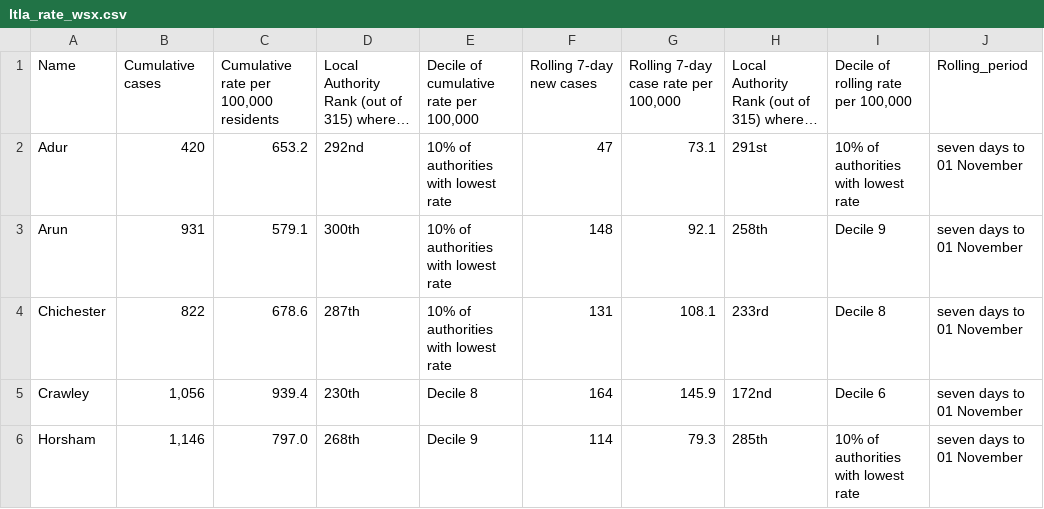
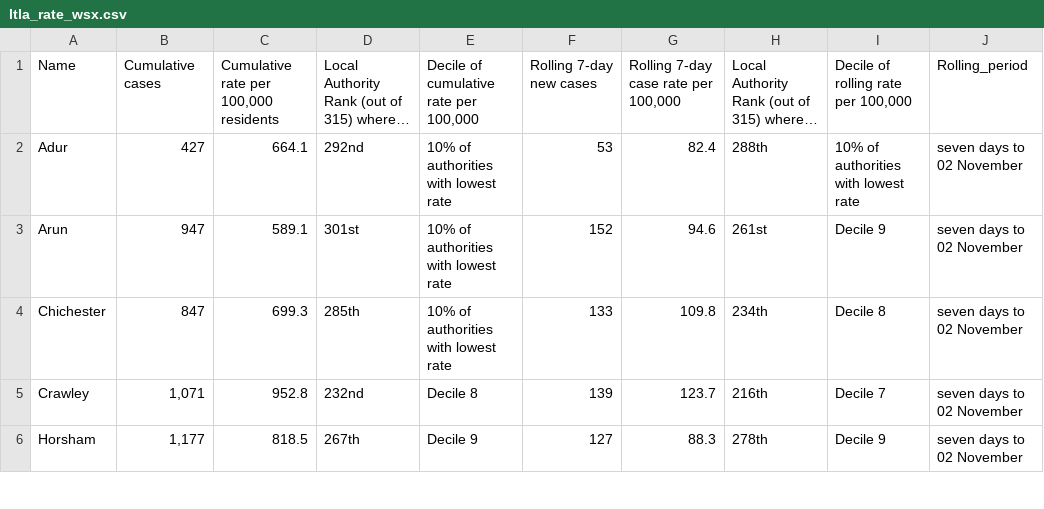
Before and after one commit to psychty/wsx_covid_datapack_public, a CSV file: Outputs/ltla_rate_wsx.csv, drawn as a sheet; only a part is shown; long unchanged cells end in …; ↵ is a line break in a cell; the diff covers the shown part only; the diff names each change by its address in the sheet, - before the commit and + after, or states it on an @@ line.

```diff
--- a/Outputs/ltla_rate_wsx.csv
+++ b/Outputs/ltla_rate_wsx.csv
-B2: 420
+B2: 427
-C2: 653.2
+C2: 664.1
-F2: 47
+F2: 53
-G2: 73.1
+G2: 82.4
-H2: 291st
+H2: 288th
-J2:J6: seven days to 01 November
+J2:J6: seven days to 02 November
-B3: 931
+B3: 947
-C3: 579.1
+C3: 589.1
-D3: 300th
+D3: 301st
-F3: 148
+F3: 152
-G3: 92.1
+G3: 94.6
-H3: 258th
+H3: 261st
-B4: 822
+B4: 847
-C4: 678.6
+C4: 699.3
-D4: 287th
+D4: 285th
-F4: 131
+F4: 133
-G4: 108.1
+G4: 109.8
-H4: 233rd
+H4: 234th
-B5: 1,056
+B5: 1,071
-C5: 939.4
+C5: 952.8
-D5: 230th
+D5: 232nd
-F5: 164
+F5: 139
-G5: 145.9
+G5: 123.7
-H5: 172nd
+H5: 216th
-I5: Decile 6
+I5: Decile 7
-B6: 1,146
+B6: 1,177
-C6: 797.0
+C6: 818.5
-D6: 268th
+D6: 267th
-F6: 114
+F6: 127
-G6: 79.3
+G6: 88.3
-H6: 285th
+H6: 278th
-I6: 10% of authorities ↵ with lowest rate
+I6: Decile 9
```
Also changed, not shown: 20 edited cells elsewhere in this file, Outputs/utla_rate_wsx.csv, 40 other files.
